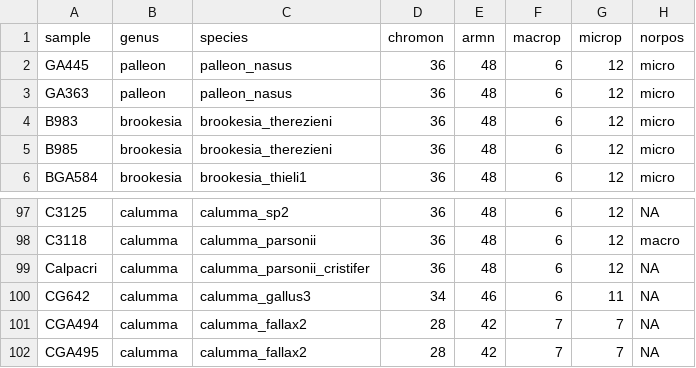
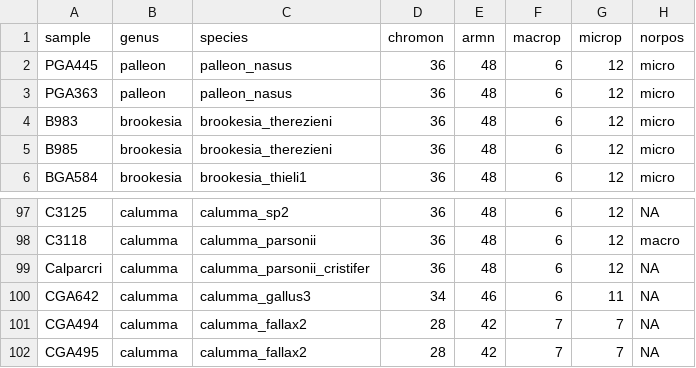
Before and after one commit to nhcooper123/chameleon-chromosomes, a CSV file: data/CHROMO_STATES_2020-08-25.csv, drawn as a sheet; only a part is shown, gaps mark what is left out; the diff names each change by its address in the sheet, - before the commit and + after, or states it on an @@ line.

Commit message:
Edit samples with incorrect names

```diff
--- a/data/CHROMO_STATES_2020-08-25.csv
+++ b/data/CHROMO_STATES_2020-08-25.csv
-A2 (sample): GA445
+A2 (sample): PGA445
-A3 (sample): GA363
+A3 (sample): PGA363
-A99 (sample): Calpacri
+A99 (sample): Calparcri
-A100 (sample): CG642
+A100 (sample): CGA642
```
